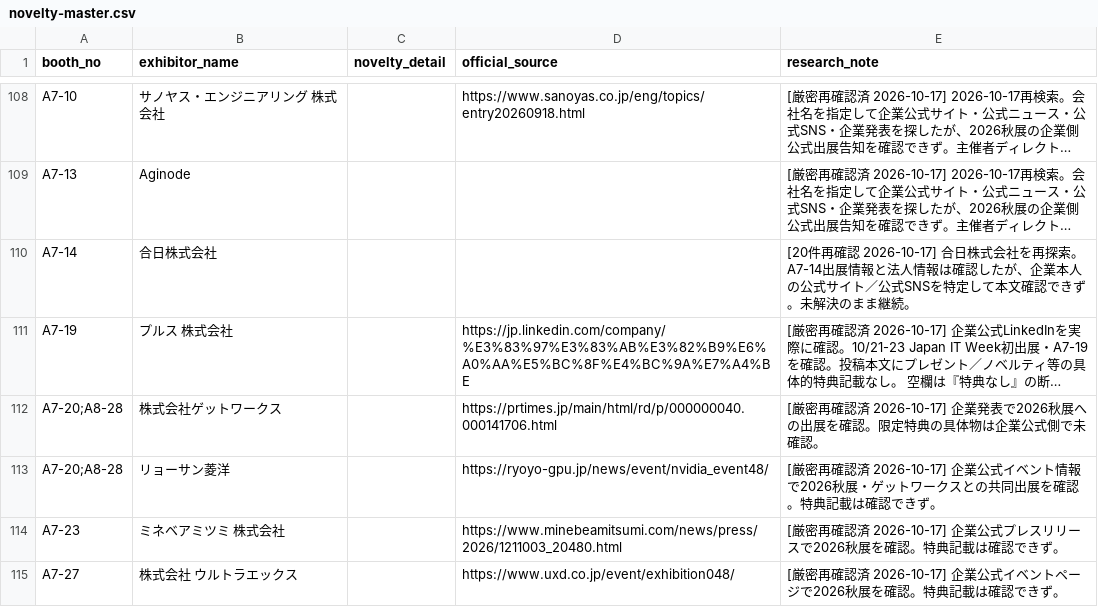
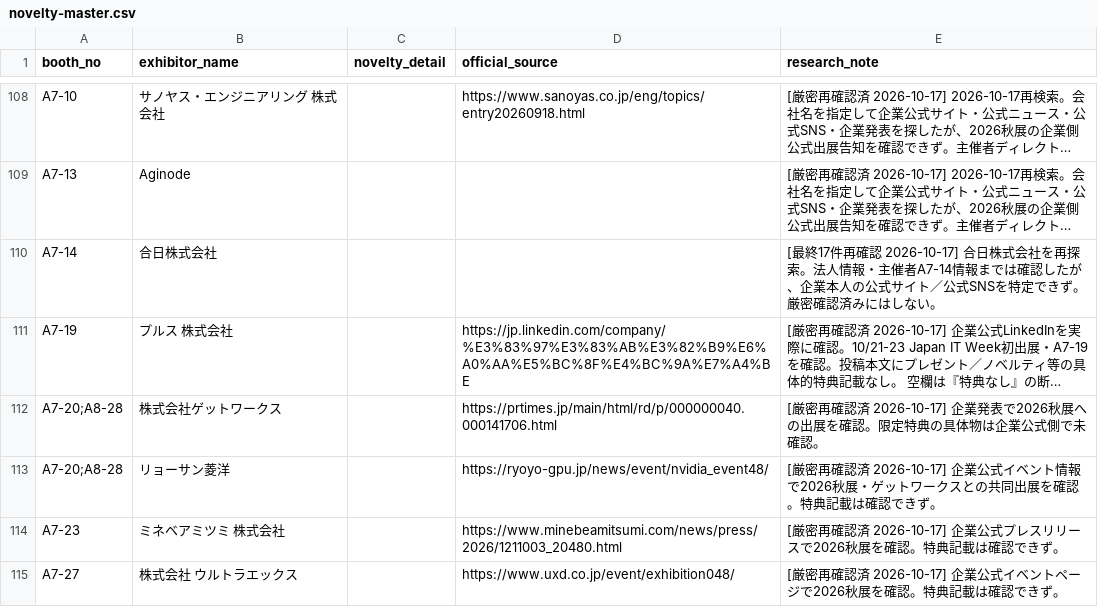
Before and after one commit to rensei11/01-event, a CSV file: research/japan-it-week-autumn-2026/novelty-master.csv, drawn as a sheet; only a part is shown, gaps mark what is left out; long unchanged cells end in …; the diff covers the shown part only; the diff names each change by its address in the sheet, - before the commit and + after, or states it on an @@ line.

```diff
--- a/research/japan-it-week-autumn-2026/novelty-master.csv
+++ b/research/japan-it-week-autumn-2026/novelty-master.csv
-E110 (research_note): [20件再確認 2026-10-17] 合日株式会社を再探索。A7-14出展情報と法人情報は確認したが、企業本人の公式サイト／公式SNSを特定して本文確認できず。未解決のまま継続。
+E110 (research_note): [最終17件再確認 2026-10-17] 合日株式会社を再探索。法人情報・主催者A7-14情報までは確認したが、企業本人の公式サイト／公式SNSを特定できず。厳密確認済みにはしない。
```
Also changed, not shown: 27 edited cells elsewhere in this file.
